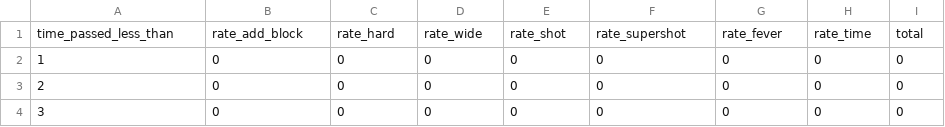
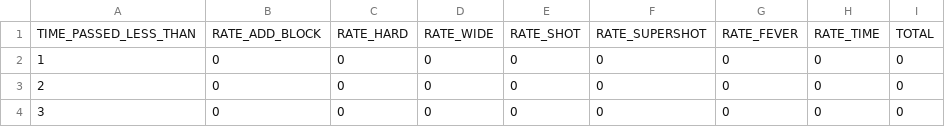
Before and after one commit to tsoshiro/RoundBlock, a CSV file: RoundBlockProject/Assets/Resources/item.csv, drawn as a sheet; only a part is shown.

Commit message:
CSV読み込みの処理を作成 time、itemの処理を作成 バランス調整・ステージ作成に移る

```diff
--- a/RoundBlockProject/Assets/Resources/item.csv
+++ b/RoundBlockProject/Assets/Resources/item.csv
@@ -1,2 +1,2 @@
-time_passed_less_than,rate_add_block,rate_hard,rate_wide,rate_shot,rate_supershot,rate_fever,rate_time,total
+TIME_PASSED_LESS_THAN,RATE_ADD_BLOCK,RATE_HARD,RATE_WIDE,RATE_SHOT,RATE_SUPERSHOT,RATE_FEVER,RATE_TIME,TOTAL
 1,0,0,0,0,0,0,0,0
```
Also changed, not shown: 13 other files.
